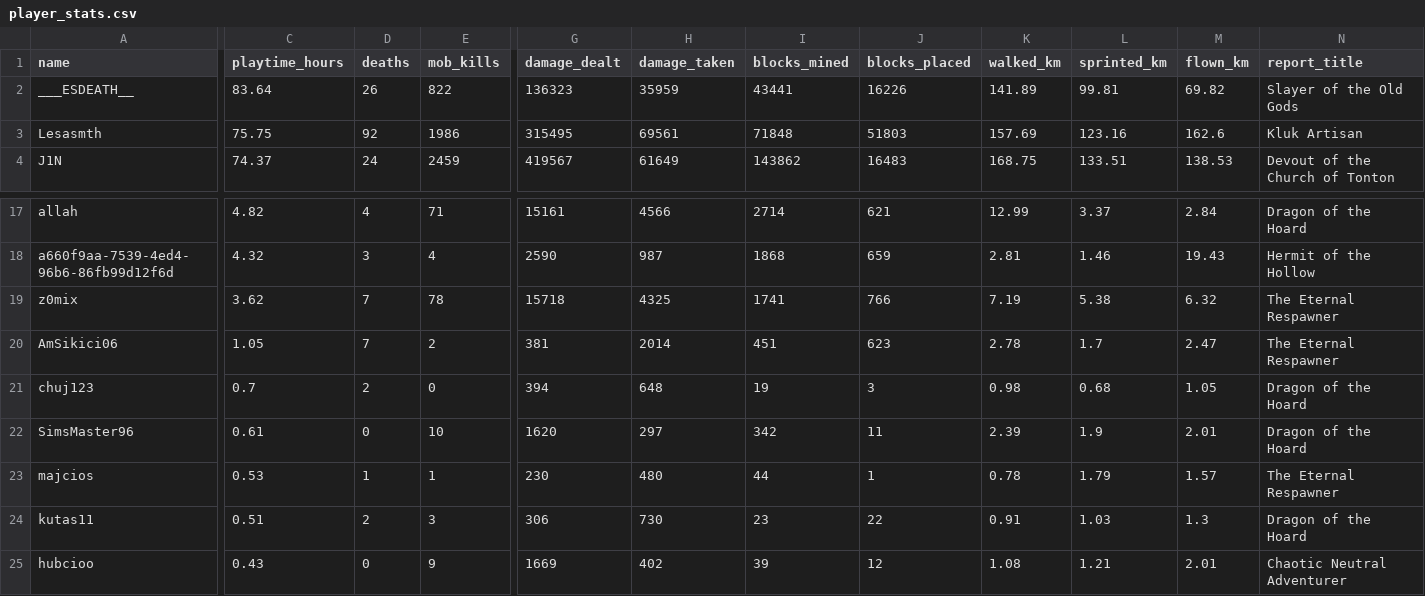
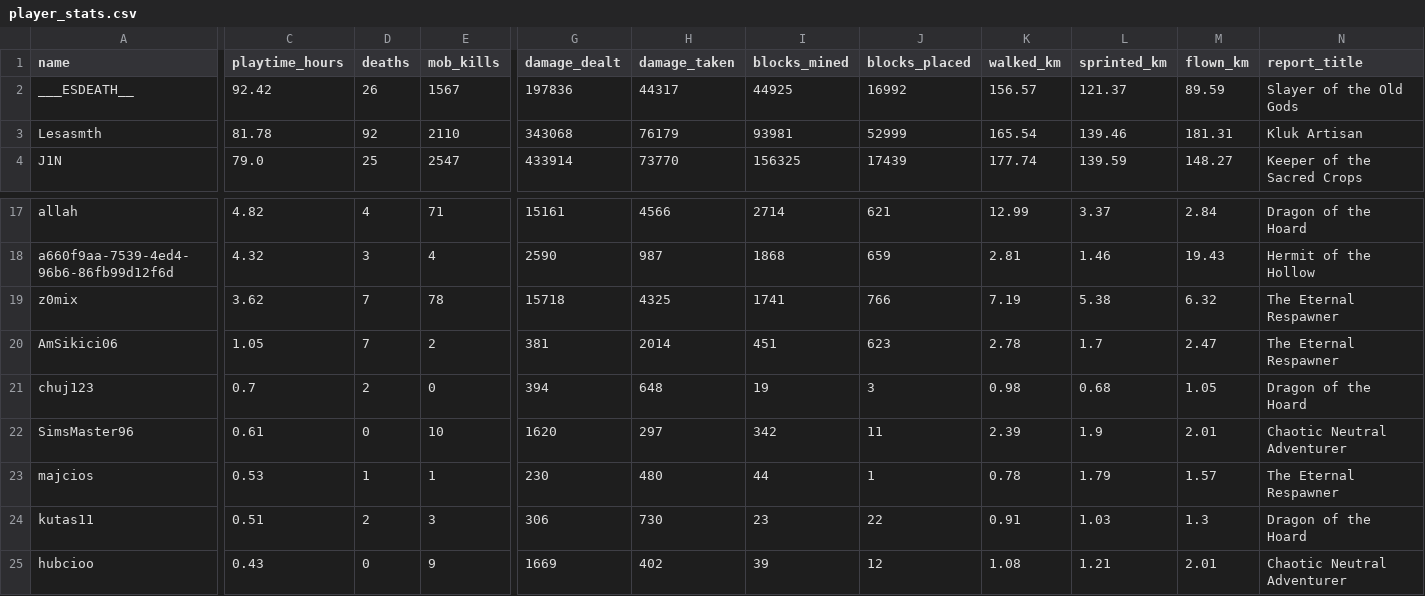
Before and after one commit to EgemenErin/MinecraftServerDataAnalysis, a CSV file: player_stats.csv, drawn as a sheet; only a part is shown, gaps mark what is left out; the diff covers the shown part only; the diff names each change by its address in the sheet, - before the commit and + after, or states it on an @@ line.

Commit message:
chore: update player stats (2026-07-11 02:13)

```diff
--- a/player_stats.csv
+++ b/player_stats.csv
-C2 (playtime_hours): 83.64
+C2 (playtime_hours): 92.42
-E2 (mob_kills): 822
+E2 (mob_kills): 1567
-G2 (damage_dealt): 136323
+G2 (damage_dealt): 197836
-H2 (damage_taken): 35959
+H2 (damage_taken): 44317
-I2 (blocks_mined): 43441
+I2 (blocks_mined): 44925
-J2 (blocks_placed): 16226
+J2 (blocks_placed): 16992
-K2 (walked_km): 141.89
+K2 (walked_km): 156.57
-L2 (sprinted_km): 99.81
+L2 (sprinted_km): 121.37
-M2 (flown_km): 69.82
+M2 (flown_km): 89.59
-C3 (playtime_hours): 75.75
+C3 (playtime_hours): 81.78
-E3 (mob_kills): 1986
+E3 (mob_kills): 2110
-G3 (damage_dealt): 315495
+G3 (damage_dealt): 343068
-H3 (damage_taken): 69561
+H3 (damage_taken): 76179
-I3 (blocks_mined): 71848
+I3 (blocks_mined): 93981
-J3 (blocks_placed): 51803
+J3 (blocks_placed): 52999
-K3 (walked_km): 157.69
+K3 (walked_km): 165.54
-L3 (sprinted_km): 123.16
+L3 (sprinted_km): 139.46
-M3 (flown_km): 162.6
+M3 (flown_km): 181.31
-C4 (playtime_hours): 74.37
+C4 (playtime_hours): 79.0
-D4 (deaths): 24
+D4 (deaths): 25
-E4 (mob_kills): 2459
+E4 (mob_kills): 2547
-G4 (damage_dealt): 419567
+G4 (damage_dealt): 433914
-H4 (damage_taken): 61649
+H4 (damage_taken): 73770
-I4 (blocks_mined): 143862
+I4 (blocks_mined): 156325
-J4 (blocks_placed): 16483
+J4 (blocks_placed): 17439
-K4 (walked_km): 168.75
+K4 (walked_km): 177.74
-L4 (sprinted_km): 133.51
+L4 (sprinted_km): 139.59
-M4 (flown_km): 138.53
+M4 (flown_km): 148.27
-N4 (report_title): Devout of the Church of Tonton
+N4 (report_title): Keeper of the Sacred Crops
-N22 (report_title): Dragon of the Hoard
+N22 (report_title): Chaotic Neutral Adventurer
```
Also changed, not shown: 1 added row, 1 removed row and 48 edited cells elsewhere in this file, 2 other files.
